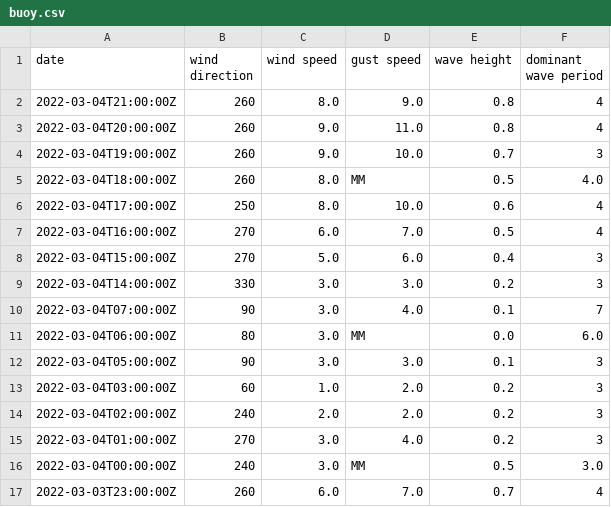
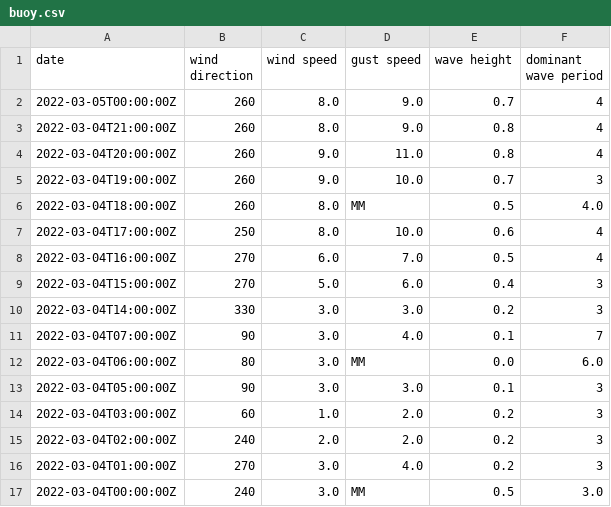
Before and after one commit to cyberdelia/halibut-bank, a CSV file: buoy.csv, drawn as a sheet; removed rows and columns are numbered as before the commit, all else as after; the diff names each change by its address in the sheet, - before the commit and + after, or states it on an @@ line.

Commit message:
Flat: latest data (2022-03-05T00:33:23.542Z) {   "date": "2022-03-05T00:33:23.542Z",   "files": [     {       "name": "buoy.csv",       "deltaBytes": 0,       "source": "https://www.ndbc.noaa.gov/data/realtime2/46146.txt"     },     {       "name": "buoy.tsv",       "deltaBytes": 0,       "source": "https://www.ndbc.noaa.gov/data/realtime2/46146.txt"     }   ] }

```diff
--- a/buoy.csv
+++ b/buoy.csv
+row 2: 2022-03-05T00:00:00Z | 260 | 8.0 | 9.0 | 0.7 | 4
-row 17: 2022-03-03T23:00:00Z | 260 | 6.0 | 7.0 | 0.7 | 4
```
Also changed, not shown: buoy.tsv.
